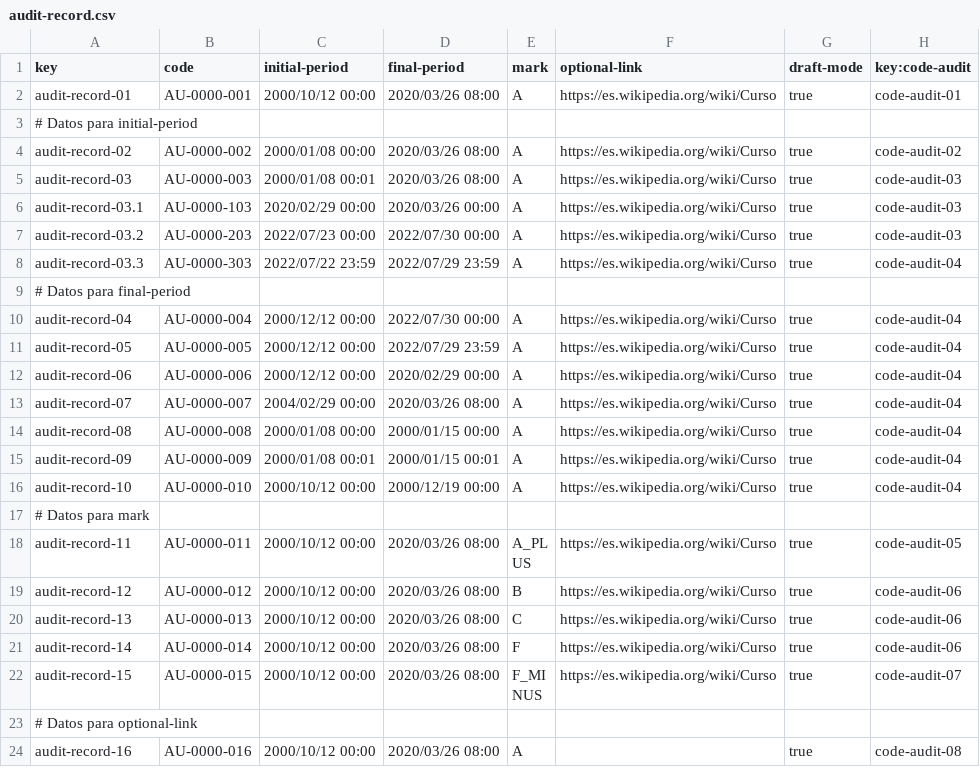
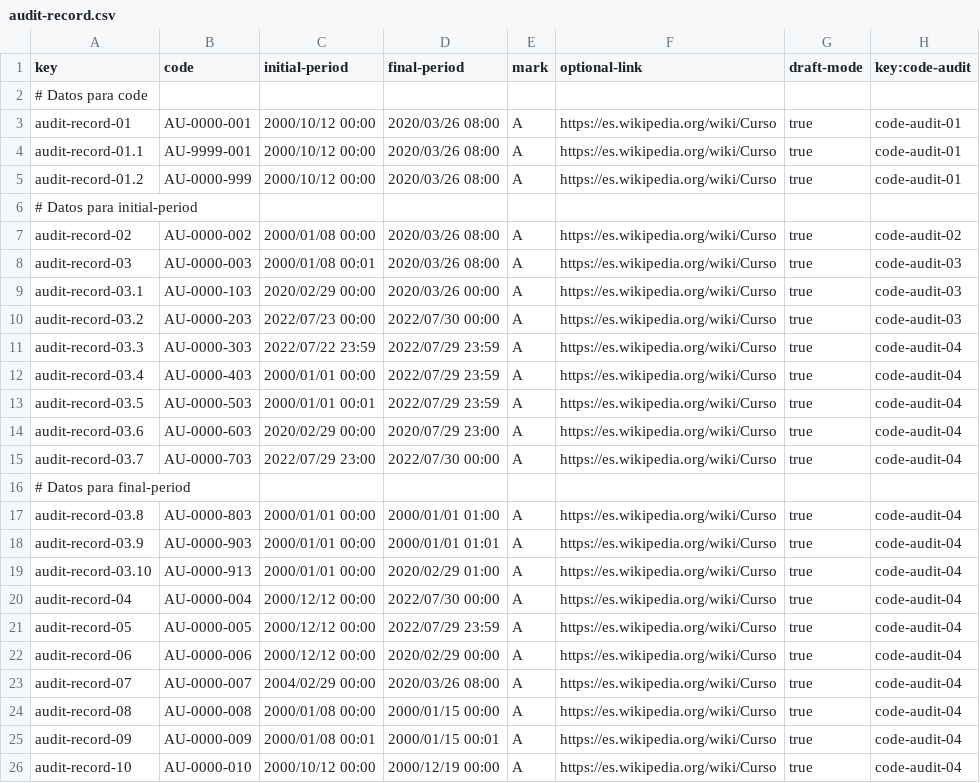
Before and after one commit to SoniaRM/Acme-SF-D04-24.5.0, a CSV file: src/main/webapp/WEB-INF/resources/sample-data/audit-record.csv, drawn as a sheet; only a part is shown; the shorter side is filled out with more unchanged rows; the diff names each change by its address in the sheet, - before the commit and + after, or states it on an @@ line.

```diff
--- a/src/main/webapp/WEB-INF/resources/sample-data/audit-record.csv
+++ b/src/main/webapp/WEB-INF/resources/sample-data/audit-record.csv
+row 2: # Datos para code
+row 4: audit-record-01.1 | AU-9999-001 | 2000/10/12 00:00 | 2020/03/26 08:00 | A | https://es.wikipedia.org/wiki/Curso | true | code-audit-01
+row 5: audit-record-01.2 | AU-0000-999 | 2000/10/12 00:00 | 2020/03/26 08:00 | A | https://es.wikipedia.org/wiki/Curso | true | code-audit-01
+row 12: audit-record-03.4 | AU-0000-403 | 2000/01/01 00:00 | 2022/07/29 23:59 | A | https://es.wikipedia.org/wiki/Curso | true | code-audit-04
+row 13: audit-record-03.5 | AU-0000-503 | 2000/01/01 00:01 | 2022/07/29 23:59 | A | https://es.wikipedia.org/wiki/Curso | true | code-audit-04
+row 14: audit-record-03.6 | AU-0000-603 | 2020/02/29 00:00 | 2020/07/29 23:00 | A | https://es.wikipedia.org/wiki/Curso | true | code-audit-04
+row 15: audit-record-03.7 | AU-0000-703 | 2022/07/29 23:00 | 2022/07/30 00:00 | A | https://es.wikipedia.org/wiki/Curso | true | code-audit-04
+row 17: audit-record-03.8 | AU-0000-803 | 2000/01/01 00:00 | 2000/01/01 01:00 | A | https://es.wikipedia.org/wiki/Curso | true | code-audit-04
+row 18: audit-record-03.9 | AU-0000-903 | 2000/01/01 00:00 | 2000/01/01 01:01 | A | https://es.wikipedia.org/wiki/Curso | true | code-audit-04
+row 19: audit-record-03.10 | AU-0000-913 | 2000/01/01 00:00 | 2020/02/29 01:00 | A | https://es.wikipedia.org/wiki/Curso | true | code-audit-04
```
Also changed, not shown: 19 other files.
